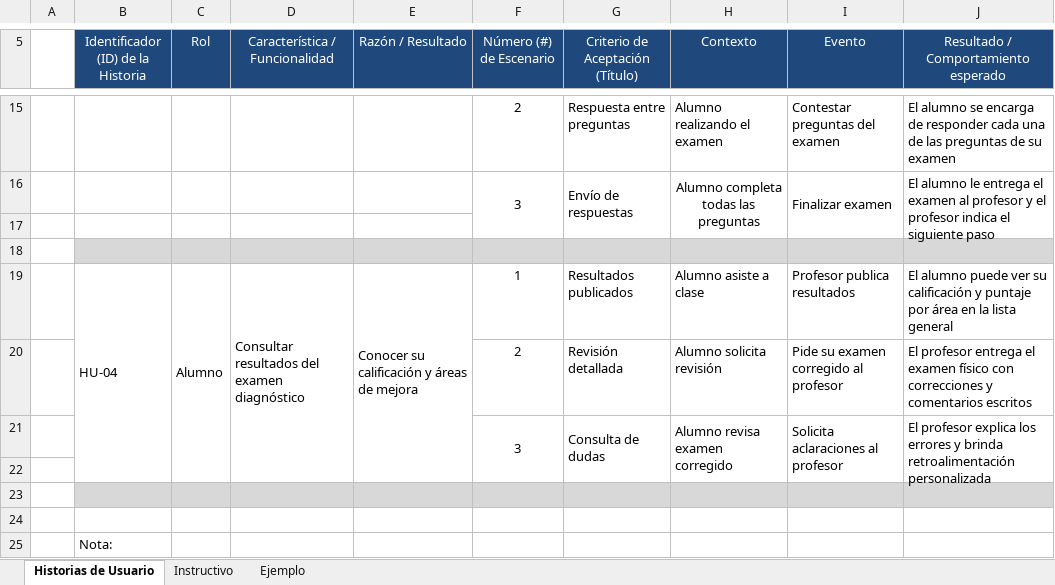
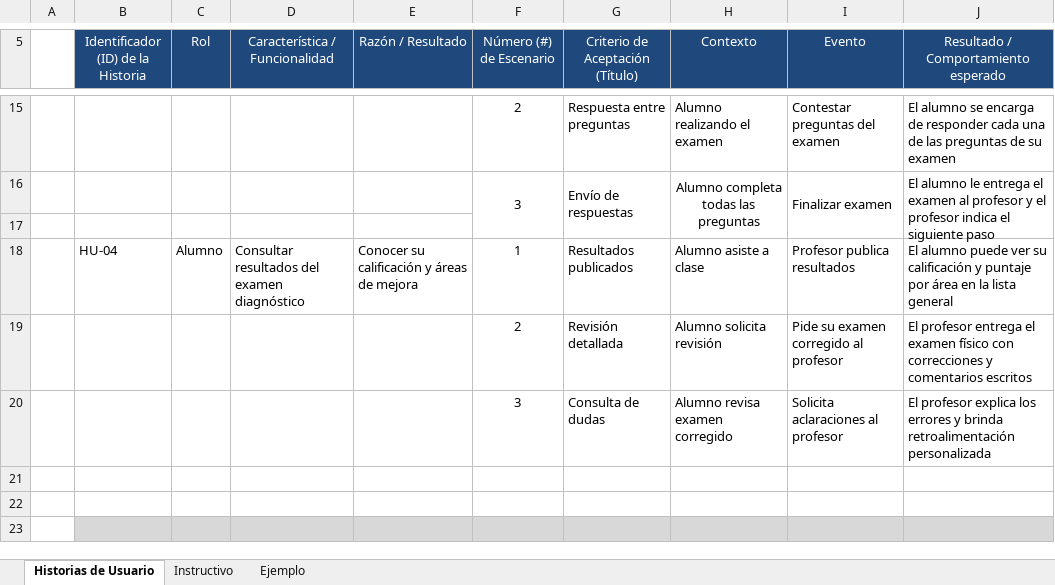
Before and after one commit to DiegoGomezTagleG01/ProyIntComDat25B_Argelinos, an Excel workbook: Plantilla Historias Usuario.xls.xlsx, sheet Historias de Usuario, drawn as a sheet; only a part is shown, gaps mark what is left out; values as stored, in another font and other column widths than the file's, no borders; removed rows and columns are numbered as before the commit, all else as after; the diff covers the shown part only; the diff names each change by its address in the sheet, - before the commit and + after, or states it on an @@ line.

Commit message:
Historias de usuario Diego Gómez Tagle

```diff
--- a/Plantilla Historias Usuario.xls.xlsx (sheet Historias de Usuario)
+++ b/Plantilla Historias Usuario.xls.xlsx (sheet Historias de Usuario)
-row 18: (empty)
-B19:B22 merged
-C19:C22 merged
-D19:D22 merged
-E19:E22 merged
-F21:F22 merged
-G21:G22 merged
-H21:H22 merged
-I21:I22 merged
-J21:J22 merged
-B22:J22 fill: #D8D8D8
+B22:J22 fill: none
-B23:J23 fill: none
+B23:J23 fill: #D8D8D8
-row 25:  | Nota:
```
Also changed, not shown: 6 added rows, 2 edited cells and cell formats elsewhere in this sheet.
